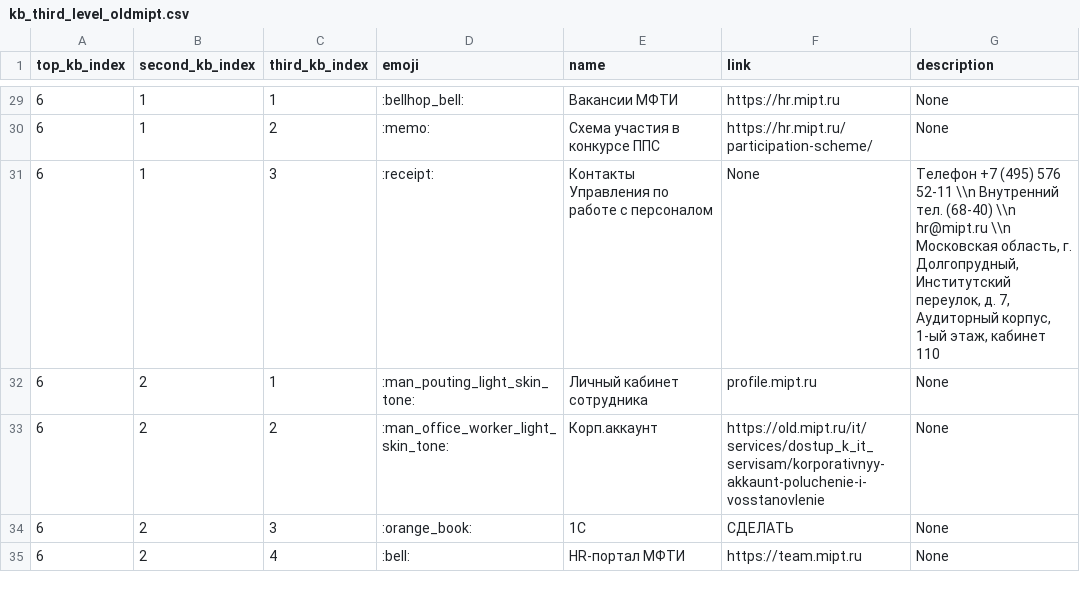
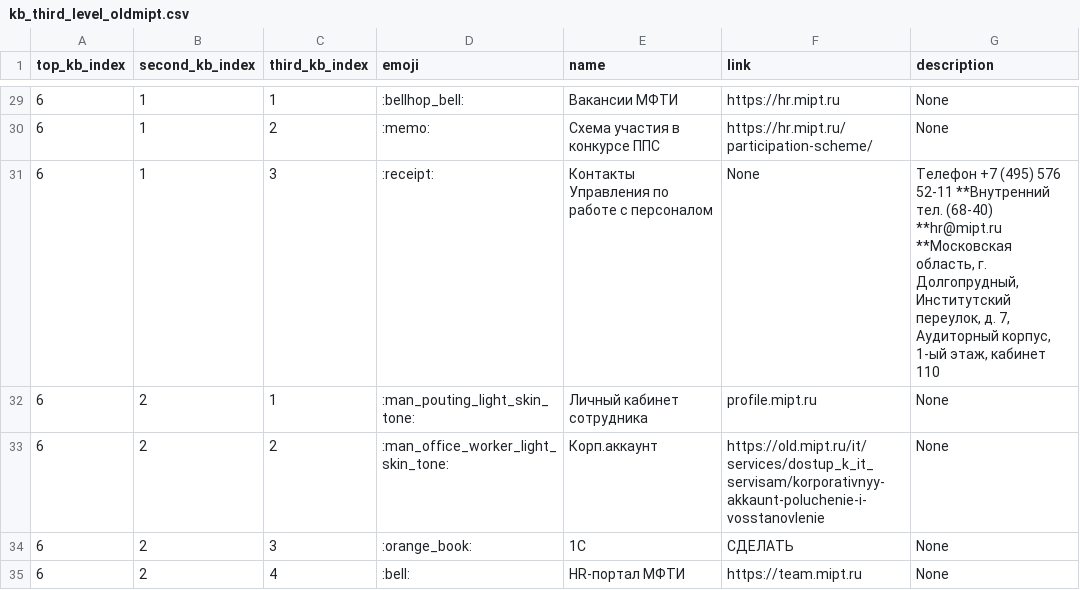
Before and after one commit to maxxxims/mipt_uit, a CSV file: tg_bot/data/kb_third_level_oldmipt.csv, drawn as a sheet; only a part is shown, gaps mark what is left out.

```diff
--- a/tg_bot/data/kb_third_level_oldmipt.csv
+++ b/tg_bot/data/kb_third_level_oldmipt.csv
@@ -30,3 +30,3 @@
 6;1;2;:memo:;Схема участия в конкурсе ППС;https://hr.mipt.ru/participation-scheme/;None
-6;1;3;:receipt:;Контакты Управления по работе с персоналом;None;Телефон +7 (495) 576 52-11 \\n Внутренний тел. (68-40) \\n hr@mipt.ru \\n Московская область, г. Долгопрудный, Институтский переулок, д. 7, Аудиторный корпус, 1-ый этаж, кабинет 110
+6;1;3;:receipt:;Контакты Управления по работе с персоналом;None;Телефон +7 (495) 576 52-11 **Внутренний тел. (68-40) **hr@mipt.ru **Московская область, г. Долгопрудный, Институтский переулок, д. 7, Аудиторный корпус, 1-ый этаж, кабинет 110
 6;2;1;:man_pouting_light_skin_tone:;Личный кабинет сотрудника;profile.mipt.ru;None
```
Also changed, not shown: 1 other file.
